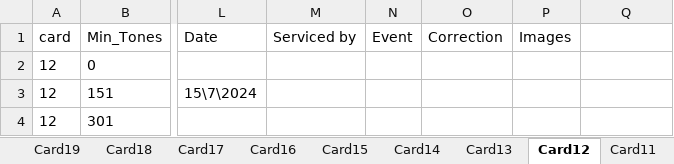
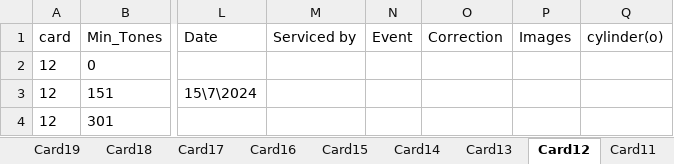
Before and after one commit to mahmedabdallh123/servise-card, an Excel workbook: l4.xlsx, sheet Card12, drawn as a sheet; only a part is shown, gaps mark what is left out; values as stored, in another font and other column widths than the file's, no borders; the diff names each change by its address in the sheet, - before the commit and + after, or states it on an @@ line.

Commit message:
إضافة عمود جديد 'cylinder(o)' إلى Card12 by admin at 2026-07-21 09:33:37

```diff
--- a/l4.xlsx (sheet Card12)
+++ b/l4.xlsx (sheet Card12)
-Q1: (empty)
+Q1: cylinder(o)
```
